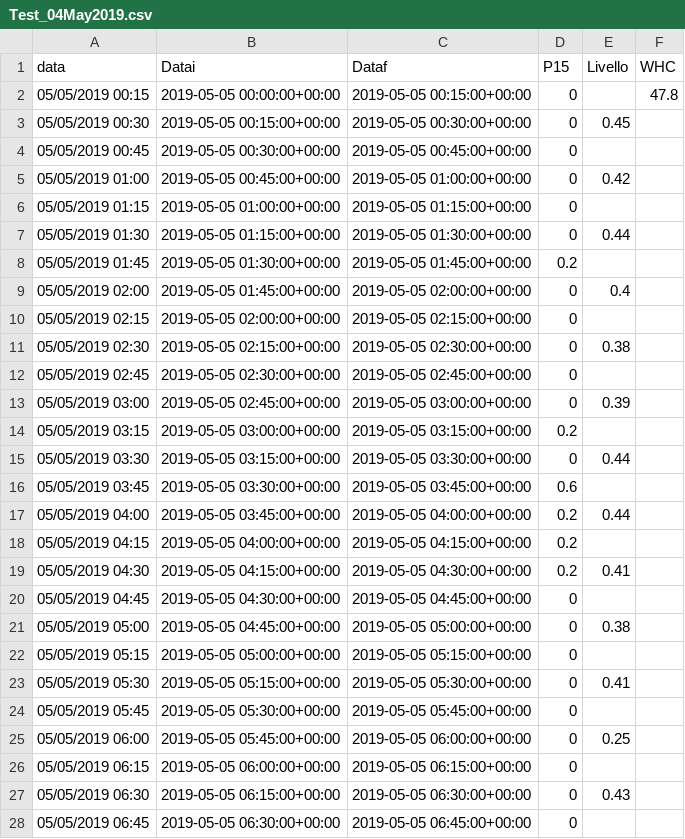
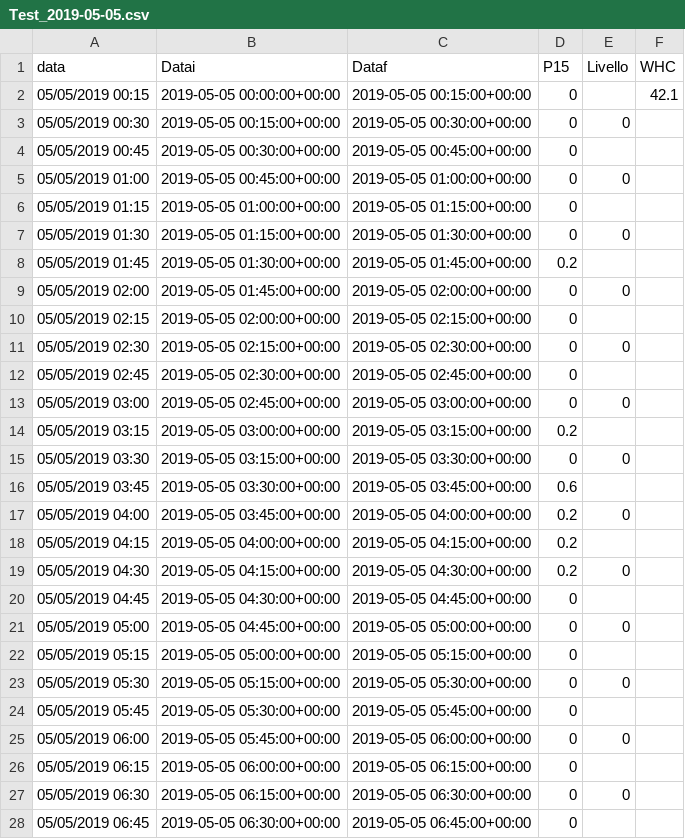
Before and after one commit to ftomei/creek, a CSV file: INPUT/Test_2019-05-05.csv (was INPUT/Test_04May2019.csv), drawn as a sheet; only a part is shown; the diff covers the shown part only.

```diff
--- a/INPUT/Test_04May2019.csv
+++ b/INPUT/Test_2019-05-05.csv
@@ -1,28 +1,28 @@
 data,Datai,Dataf,P15,Livello,WHC
-05/05/2019 00:15,2019-05-05 00:00:00+00:00,2019-05-05 00:15:00+00:00,0,,47.8
-05/05/2019 00:30,2019-05-05 00:15:00+00:00,2019-05-05 00:30:00+00:00,0,0.45,
+05/05/2019 00:15,2019-05-05 00:00:00+00:00,2019-05-05 00:15:00+00:00,0,,42.1
+05/05/2019 00:30,2019-05-05 00:15:00+00:00,2019-05-05 00:30:00+00:00,0,0,
 05/05/2019 00:45,2019-05-05 00:30:00+00:00,2019-05-05 00:45:00+00:00,0,,
-05/05/2019 01:00,2019-05-05 00:45:00+00:00,2019-05-05 01:00:00+00:00,0,0.42,
+05/05/2019 01:00,2019-05-05 00:45:00+00:00,2019-05-05 01:00:00+00:00,0,0,
 05/05/2019 01:15,2019-05-05 01:00:00+00:00,2019-05-05 01:15:00+00:00,0,,
-05/05/2019 01:30,2019-05-05 01:15:00+00:00,2019-05-05 01:30:00+00:00,0,0.44,
+05/05/2019 01:30,2019-05-05 01:15:00+00:00,2019-05-05 01:30:00+00:00,0,0,
 05/05/2019 01:45,2019-05-05 01:30:00+00:00,2019-05-05 01:45:00+00:00,0.2,,
-05/05/2019 02:00,2019-05-05 01:45:00+00:00,2019-05-05 02:00:00+00:00,0,0.4,
+05/05/2019 02:00,2019-05-05 01:45:00+00:00,2019-05-05 02:00:00+00:00,0,0,
 05/05/2019 02:15,2019-05-05 02:00:00+00:00,2019-05-05 02:15:00+00:00,0,,
-05/05/2019 02:30,2019-05-05 02:15:00+00:00,2019-05-05 02:30:00+00:00,0,0.38,
+05/05/2019 02:30,2019-05-05 02:15:00+00:00,2019-05-05 02:30:00+00:00,0,0,
 05/05/2019 02:45,2019-05-05 02:30:00+00:00,2019-05-05 02:45:00+00:00,0,,
-05/05/2019 03:00,2019-05-05 02:45:00+00:00,2019-05-05 03:00:00+00:00,0,0.39,
+05/05/2019 03:00,2019-05-05 02:45:00+00:00,2019-05-05 03:00:00+00:00,0,0,
 05/05/2019 03:15,2019-05-05 03:00:00+00:00,2019-05-05 03:15:00+00:00,0.2,,
-05/05/2019 03:30,2019-05-05 03:15:00+00:00,2019-05-05 03:30:00+00:00,0,0.44,
+05/05/2019 03:30,2019-05-05 03:15:00+00:00,2019-05-05 03:30:00+00:00,0,0,
 05/05/2019 03:45,2019-05-05 03:30:00+00:00,2019-05-05 03:45:00+00:00,0.6,,
-05/05/2019 04:00,2019-05-05 03:45:00+00:00,2019-05-05 04:00:00+00:00,0.2,0.44,
+05/05/2019 04:00,2019-05-05 03:45:00+00:00,2019-05-05 04:00:00+00:00,0.2,0,
 05/05/2019 04:15,2019-05-05 04:00:00+00:00,2019-05-05 04:15:00+00:00,0.2,,
-05/05/2019 04:30,2019-05-05 04:15:00+00:00,2019-05-05 04:30:00+00:00,0.2,0.41,
+05/05/2019 04:30,2019-05-05 04:15:00+00:00,2019-05-05 04:30:00+00:00,0.2,0,
 05/05/2019 04:45,2019-05-05 04:30:00+00:00,2019-05-05 04:45:00+00:00,0,,
-05/05/2019 05:00,2019-05-05 04:45:00+00:00,2019-05-05 05:00:00+00:00,0,0.38,
+05/05/2019 05:00,2019-05-05 04:45:00+00:00,2019-05-05 05:00:00+00:00,0,0,
 05/05/2019 05:15,2019-05-05 05:00:00+00:00,2019-05-05 05:15:00+00:00,0,,
-05/05/2019 05:30,2019-05-05 05:15:00+00:00,2019-05-05 05:30:00+00:00,0,0.41,
+05/05/2019 05:30,2019-05-05 05:15:00+00:00,2019-05-05 05:30:00+00:00,0,0,
 05/05/2019 05:45,2019-05-05 05:30:00+00:00,2019-05-05 05:45:00+00:00,0,,
-05/05/2019 06:00,2019-05-05 05:45:00+00:00,2019-05-05 06:00:00+00:00,0,0.25,
+05/05/2019 06:00,2019-05-05 05:45:00+00:00,2019-05-05 06:00:00+00:00,0,0,
 05/05/2019 06:15,2019-05-05 06:00:00+00:00,2019-05-05 06:15:00+00:00,0,,
-05/05/2019 06:30,2019-05-05 06:15:00+00:00,2019-05-05 06:30:00+00:00,0,0.43,
+05/05/2019 06:30,2019-05-05 06:15:00+00:00,2019-05-05 06:30:00+00:00,0,0,
 05/05/2019 06:45,2019-05-05 06:30:00+00:00,2019-05-05 06:45:00+00:00,0,,
```
Also changed, not shown: 10 edited cells elsewhere in this file, 1 other file.
